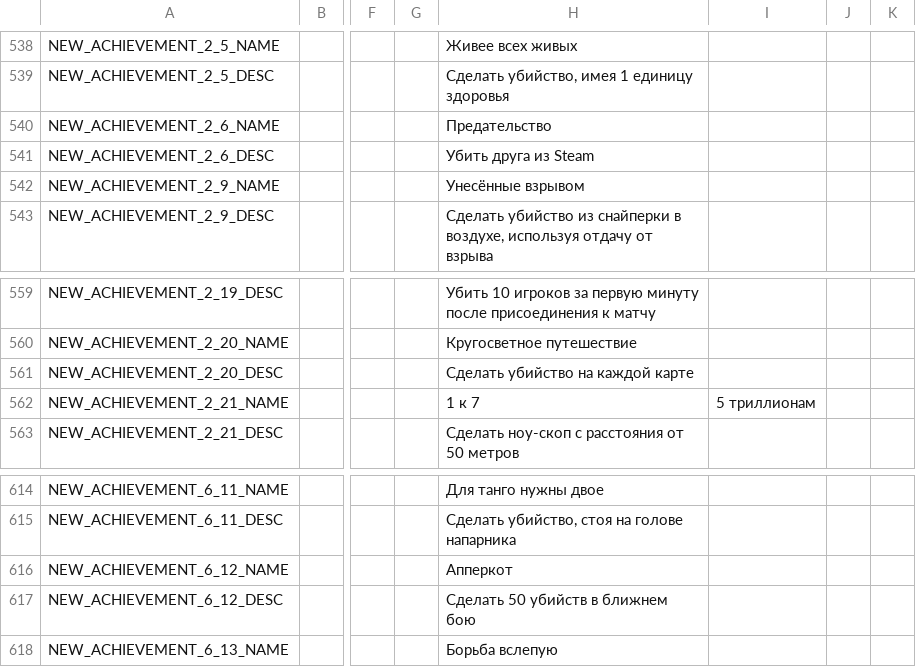
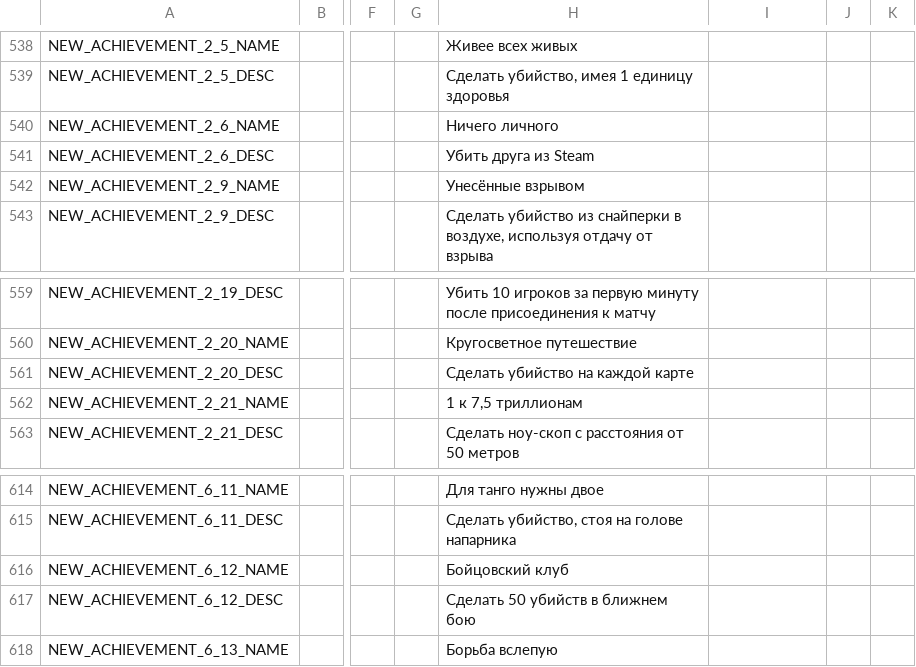
Before and after one commit to itlwas/redmatch2-ru-localization-fix, a CSV file: LocalizationRemake.csv, drawn as a sheet; only a part is shown, gaps mark what is left out; the diff names each change by its address in the sheet, - before the commit and + after, or states it on an @@ line.

Commit message:
fix(l10n): refine Russian achievement names and fix CSV escaping
Rephrase Russian translations for achievements "Betrayal" (Предательство →
Ничего личного) and "Uppercut" (Апперкот → Бойцовский клуб) for more
idiomatic, flavorful wording. Wrap "1 к 7,5 триллионам" in quotes so the
embedded comma is not parsed as a CSV delimiter.

```diff
--- a/LocalizationRemake.csv
+++ b/LocalizationRemake.csv
-H540: Предательство
+H540: Ничего личного
-H562: 1 к 7
+H562: 1 к 7,5 триллионам
-I562: 5 триллионам
+I562: (empty)
-H616: Апперкот
+H616: Бойцовский клуб
```
